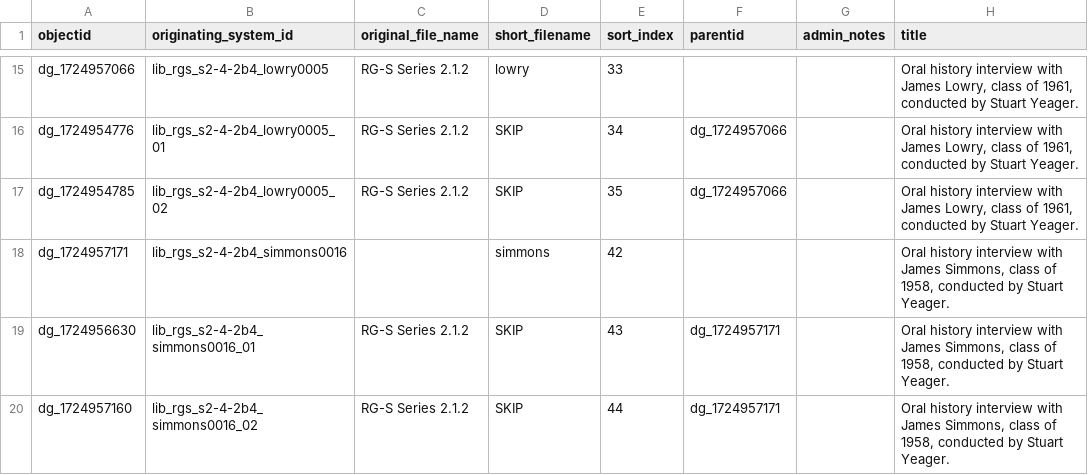
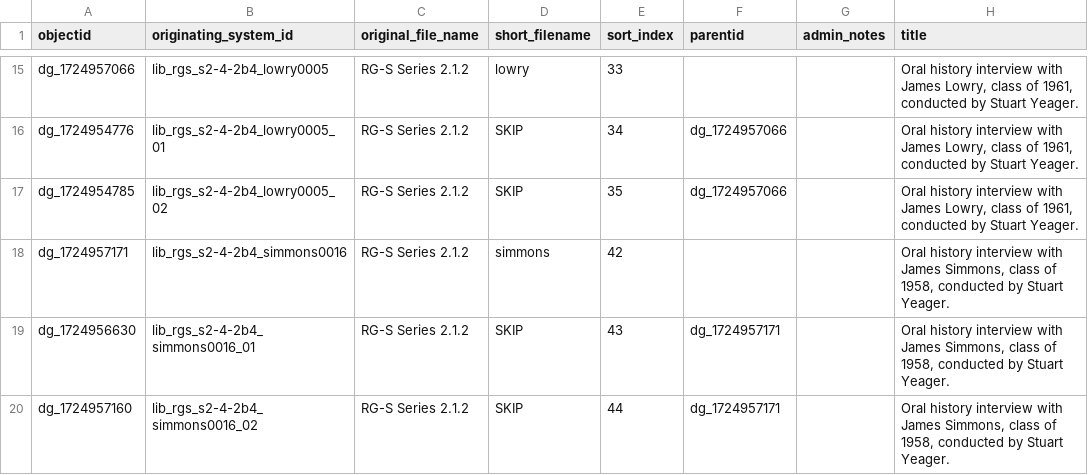
Before and after one commit to Digital-Grinnell/yeager-renfrow-oral-histories, a CSV file: _data/yeager_CSV_CollectionBuilder_metadata-for-Export-copy.csv, drawn as a sheet; only a part is shown, gaps mark what is left out; the diff covers the shown part only; the diff names each change by its address in the sheet, - before the commit and + after, or states it on an @@ line.

```diff
--- a/_data/yeager_CSV_CollectionBuilder_metadata-for-Export-copy.csv
+++ b/_data/yeager_CSV_CollectionBuilder_metadata-for-Export-copy.csv
-C18 (original_file_name): (empty)
+C18 (original_file_name): RG-S Series 2.1.2
```
Also changed, not shown: 2 removed rows and 3 edited cells elsewhere in this file, 1 other file.
